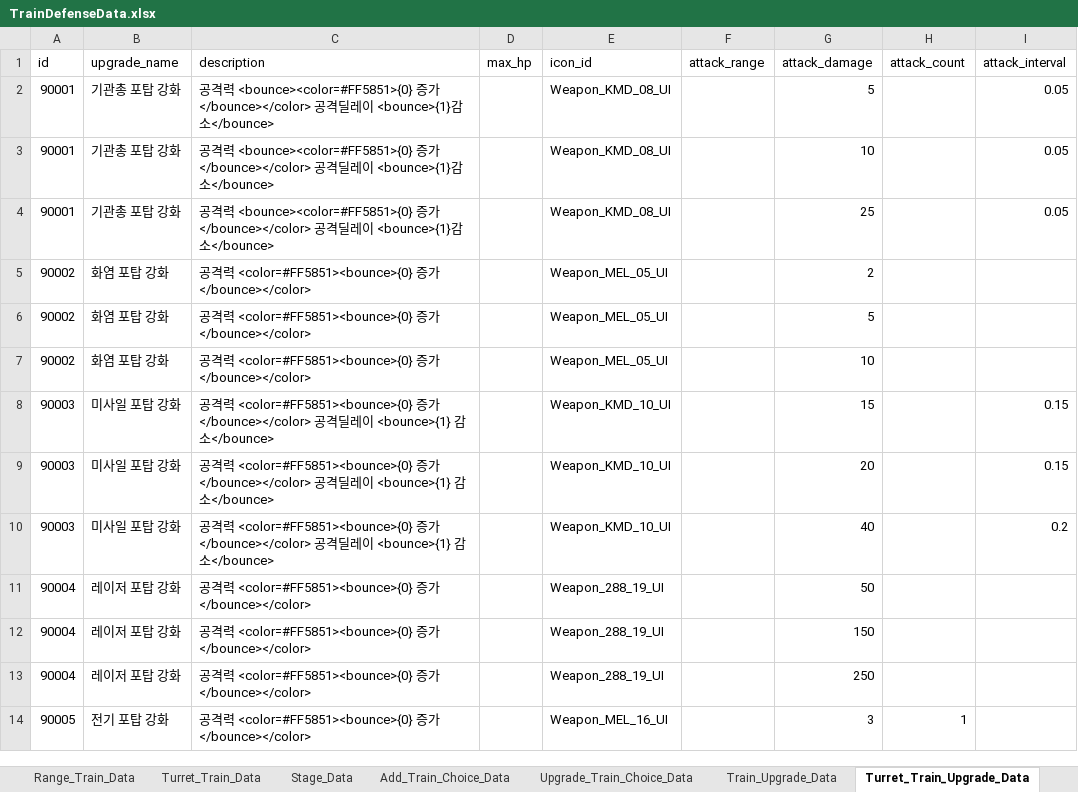
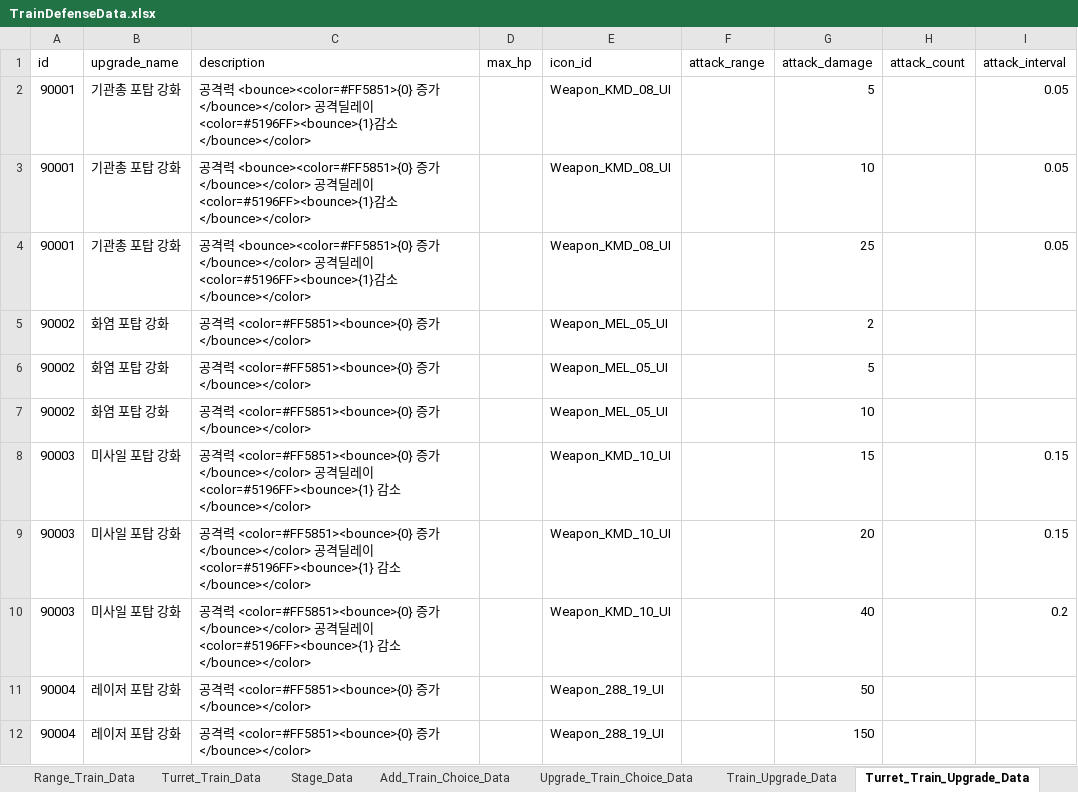
Before and after one commit to cumic06/TrainDefense, an Excel workbook: Assets/02_Resources/Data/TrainDefenseData.xlsx, sheet Turret_Train_Upgrade_Data, drawn as a sheet; only a part is shown; the shorter side is filled out with more unchanged rows; values as stored, in another font and other column widths than the file's, no borders; the diff names each change by its address in the sheet, - before the commit and + after, or states it on an @@ line.

```diff
--- a/Assets/02_Resources/Data/TrainDefenseData.xlsx (sheet Turret_Train_Upgrade_Data)
+++ b/Assets/02_Resources/Data/TrainDefenseData.xlsx (sheet Turret_Train_Upgrade_Data)
-C2:C4 (description): …이 <bounce>{1}감소</bounce>
+C2:C4 (description): …이 <color=#5196FF><bounce>{1}감소</bounce></color>
-C8:C10 (description): …이 <bounce>{1} 감소</bounce>
+C8:C10 (description): …이 <color=#5196FF><bounce>{1} 감소</bounce></color>
```
Also changed, not shown: 1 other file.
